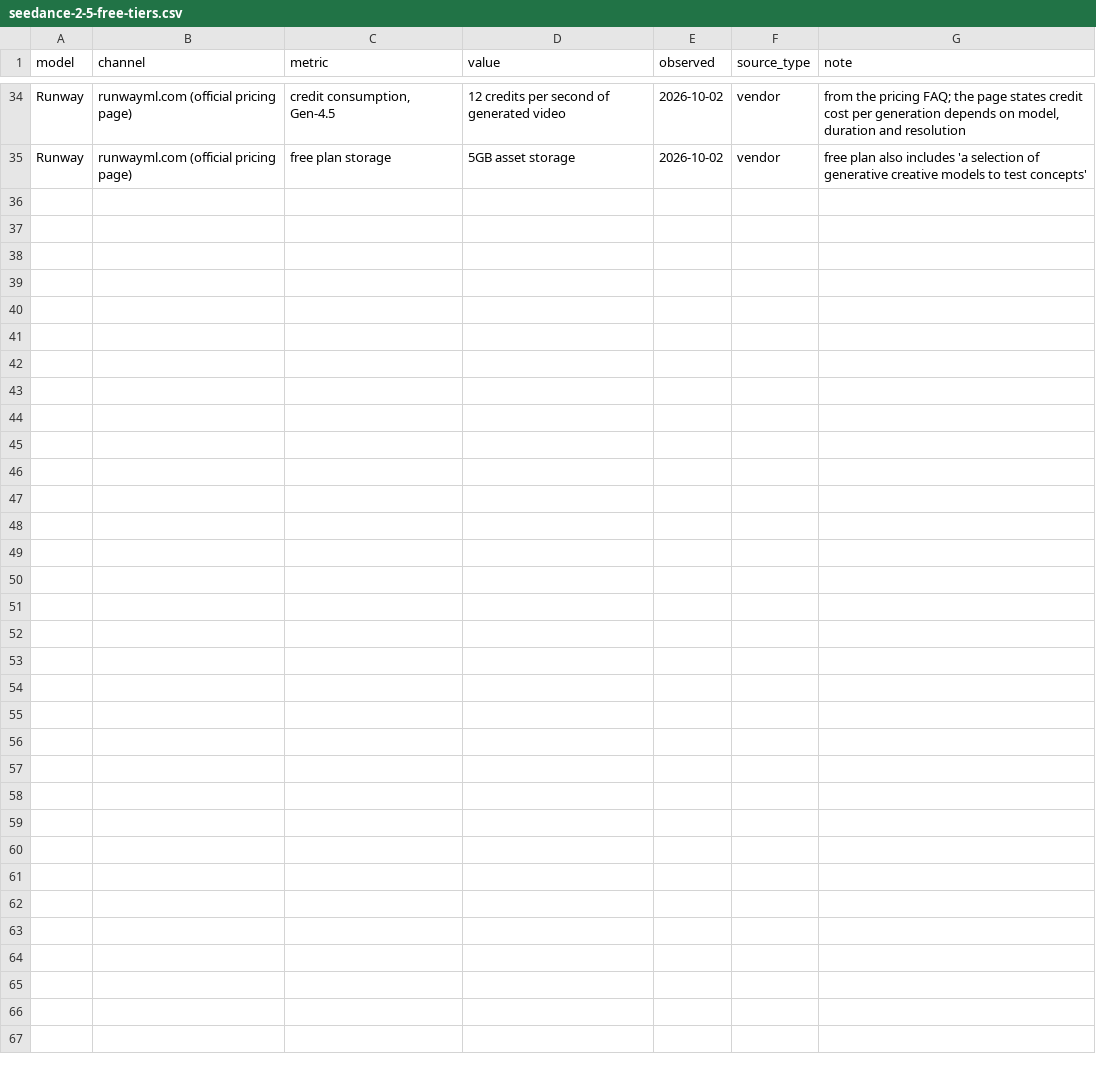
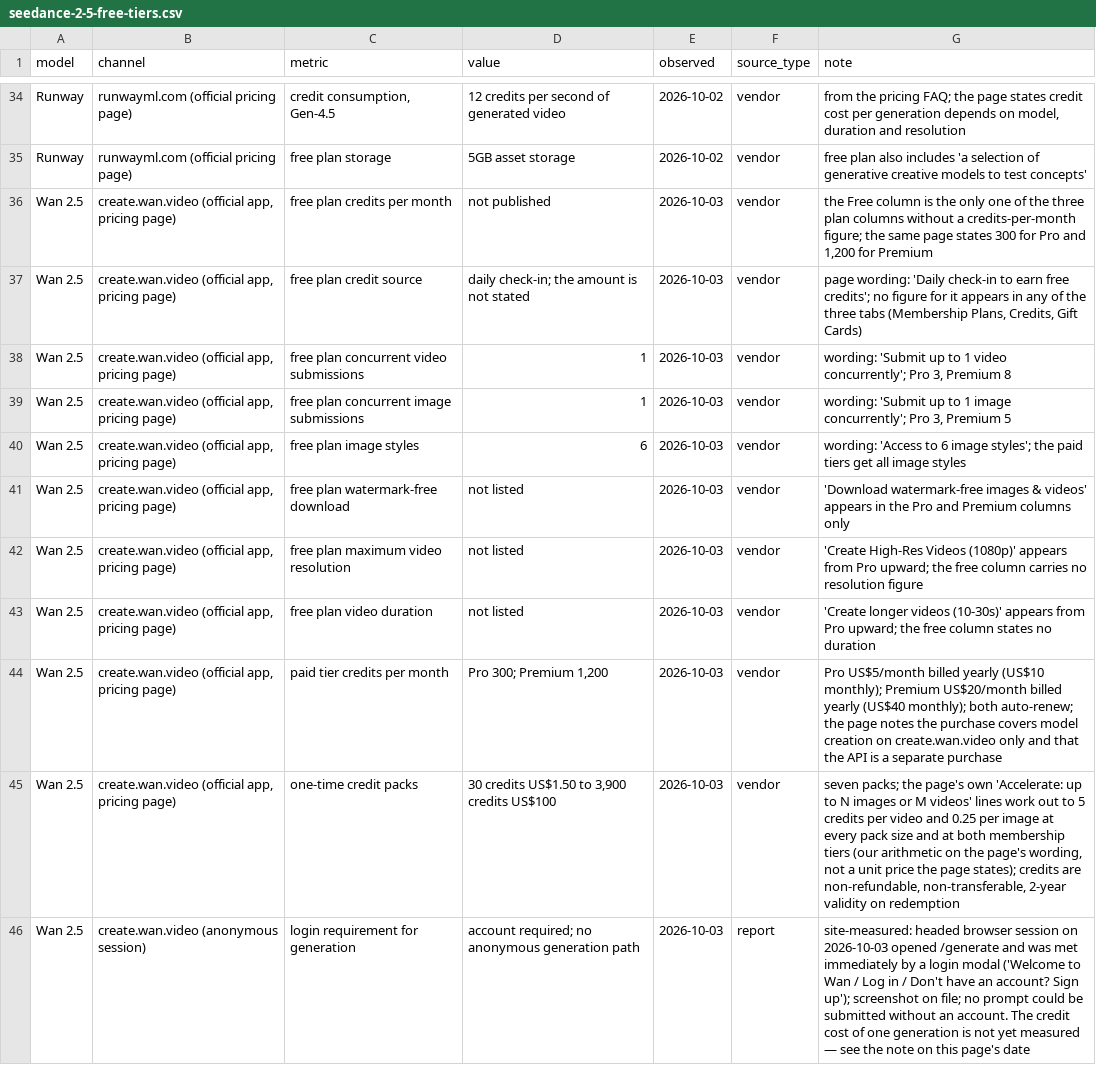
Before and after one commit to nicoleiszsy/seedance-2-5-free-tier-data, a CSV file: data/seedance-2-5-free-tiers.csv, drawn as a sheet; only a part is shown, gaps mark what is left out; the diff names each change by its address in the sheet, - before the commit and + after, or states it on an @@ line.

Commit message:
Add Wan 2.5 free-tier rows: 45 observations across four models (2026-10-03)

```diff
--- a/data/seedance-2-5-free-tiers.csv
+++ b/data/seedance-2-5-free-tiers.csv
+row 36: Wan 2.5 | create.wan.video (official app, pricing page) | free plan credits per month | not published | 2026-10-03 | vendor | the Free column is the only one of the three plan columns without a credits-per-month figure; the same page states 300 for Pro and 1,200 for Premium
+row 37: Wan 2.5 | create.wan.video (official app, pricing page) | free plan credit source | daily check-in; the amount is not stated | 2026-10-03 | vendor | page wording: 'Daily check-in to earn free credits'; no figure for it appears in any of the three tabs (Membership Plans, Credits, Gift Cards)
+row 38: Wan 2.5 | create.wan.video (official app, pricing page) | free plan concurrent video submissions | 1 | 2026-10-03 | vendor | wording: 'Submit up to 1 video concurrently'; Pro 3, Premium 8
+row 39: Wan 2.5 | create.wan.video (official app, pricing page) | free plan concurrent image submissions | 1 | 2026-10-03 | vendor | wording: 'Submit up to 1 image concurrently'; Pro 3, Premium 5
+row 40: Wan 2.5 | create.wan.video (official app, pricing page) | free plan image styles | 6 | 2026-10-03 | vendor | wording: 'Access to 6 image styles'; the paid tiers get all image styles
+row 41: Wan 2.5 | create.wan.video (official app, pricing page) | free plan watermark-free download | not listed | 2026-10-03 | vendor | 'Download watermark-free images & videos' appears in the Pro and Premium columns only
+row 42: Wan 2.5 | create.wan.video (official app, pricing page) | free plan maximum video resolution | not listed | 2026-10-03 | vendor | 'Create High-Res Videos (1080p)' appears from Pro upward; the free column carries no resolution figure
+row 43: Wan 2.5 | create.wan.video (official app, pricing page) | free plan video duration | not listed | 2026-10-03 | vendor | 'Create longer videos (10-30s)' appears from Pro upward; the free column states no duration
+row 44: Wan 2.5 | create.wan.video (official app, pricing page) | paid tier credits per month | Pro 300; Premium 1,200 | 2026-10-03 | vendor | Pro US$5/month billed yearly (US$10 monthly); Premium US$20/month billed yearly (US$40 monthly); both auto-renew; the page notes the purchase covers model creation on create.wan.video only and that the API is a separate purchase
+row 45: Wan 2.5 | create.wan.video (official app, pricing page) | one-time credit packs | 30 credits US$1.50 to 3,900 credits US$100 | 2026-10-03 | vendor | seven packs; the page's own 'Accelerate: up to N images or M videos' lines work out to 5 credits per video and 0.25 per image at every pack size and at both membership tiers (our arithmetic on the page's wording, not a unit price the page states); credits are non-refundable, non-transferable, 2-year validity on redemption
+row 46: Wan 2.5 | create.wan.video (anonymous session) | login requirement for generation | account required; no anonymous generation path | 2026-10-03 | report | site-measured: headed browser session on 2026-10-03 opened /generate and was met immediately by a login modal ('Welcome to Wan / Log in / Don't have an account? Sign up'); screenshot on file; no prompt could be submitted without an account. The credit cost of one generation is not yet measured — see the note on this page's date
```
Also changed, not shown: 3 other files.
